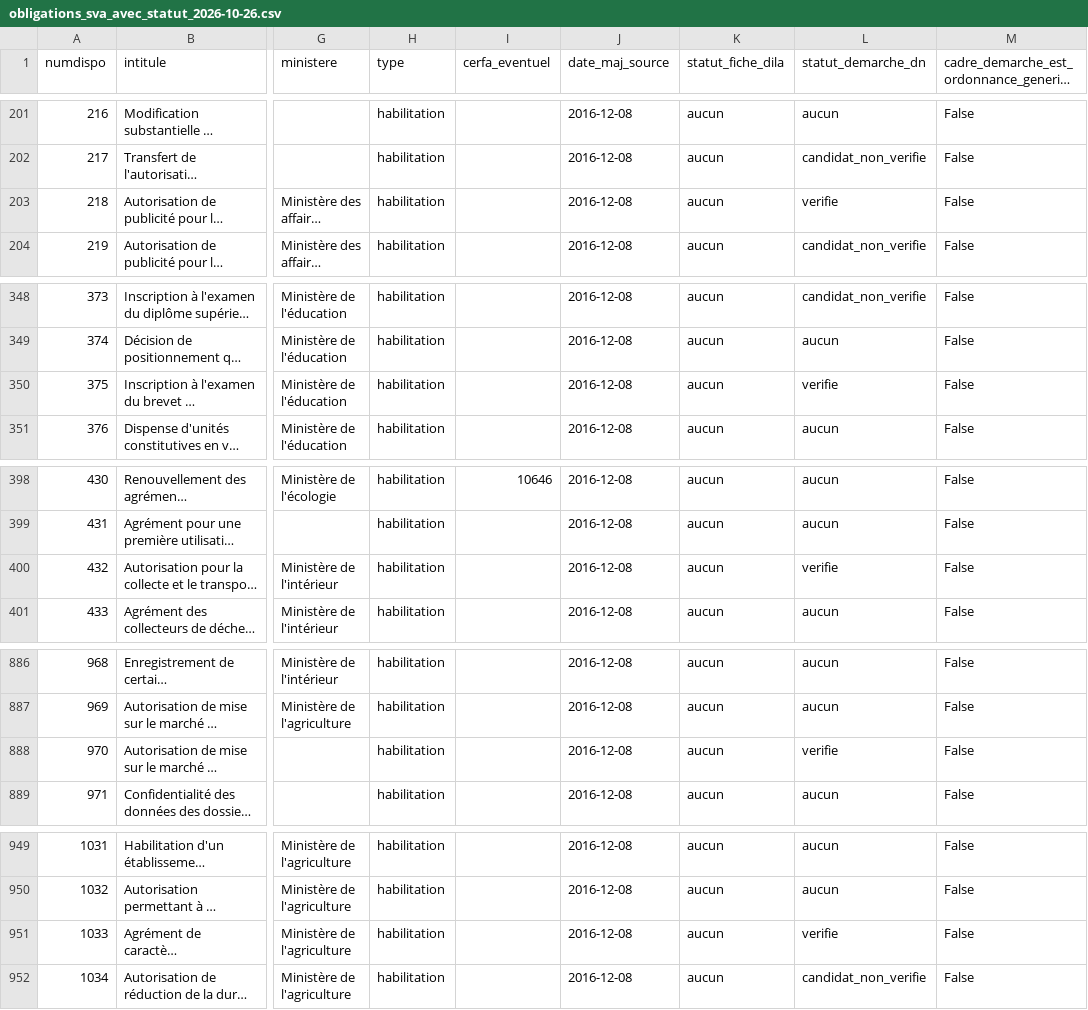
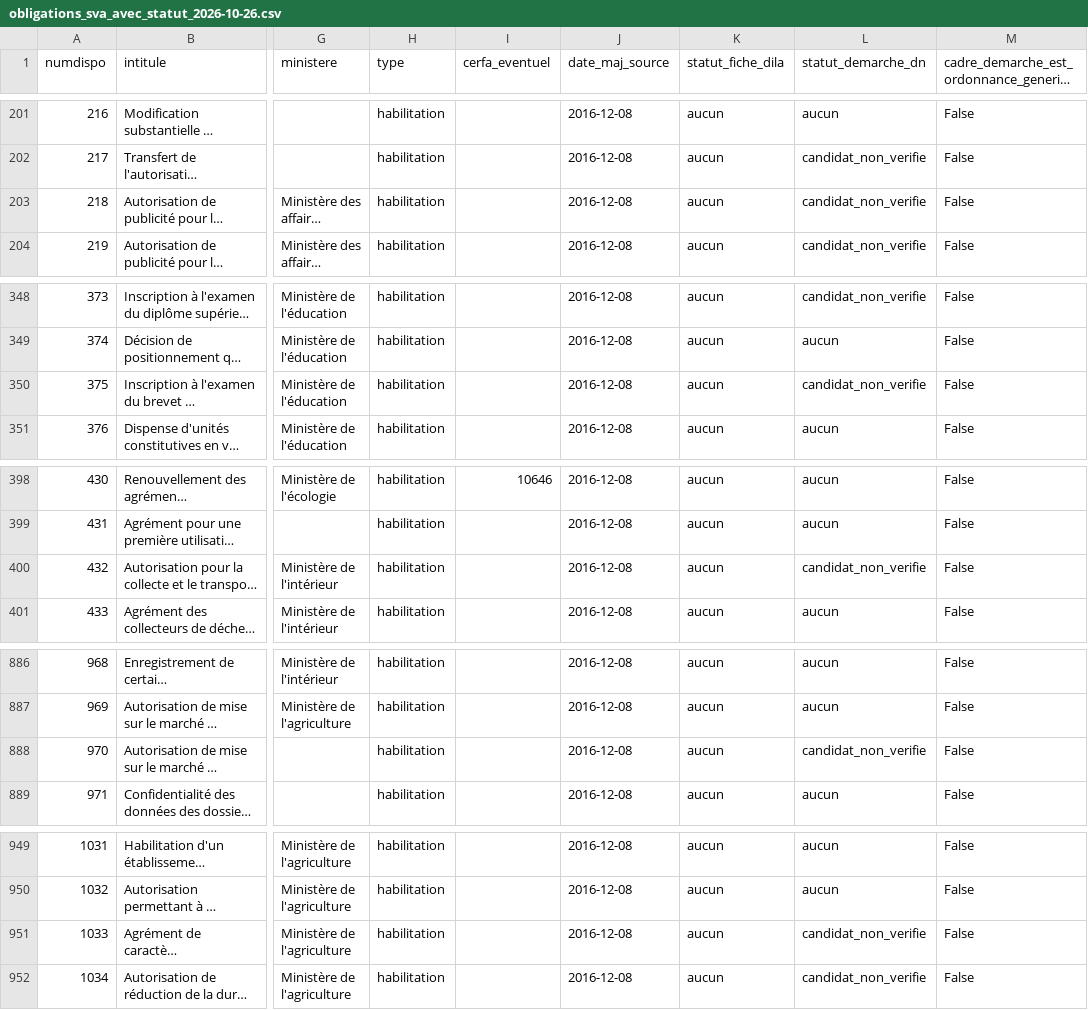
Before and after one commit to emsnytech/form2026, a CSV file: donnees/obligations-sva/obligations_sva_avec_statut_2026-10-26.csv, drawn as a sheet; only a part is shown, gaps mark what is left out; long unchanged cells end in …; the diff names each change by its address in the sheet, - before the commit and + after, or states it on an @@ line.

```diff
--- a/donnees/obligations-sva/obligations_sva_avec_statut_2026-10-26.csv
+++ b/donnees/obligations-sva/obligations_sva_avec_statut_2026-10-26.csv
-L203 (statut_demarche_dn): verifie
+L203 (statut_demarche_dn): candidat_non_verifie
-L350 (statut_demarche_dn): verifie
+L350 (statut_demarche_dn): candidat_non_verifie
-L400 (statut_demarche_dn): verifie
+L400 (statut_demarche_dn): candidat_non_verifie
-L888 (statut_demarche_dn): verifie
+L888 (statut_demarche_dn): candidat_non_verifie
-L951 (statut_demarche_dn): verifie
+L951 (statut_demarche_dn): candidat_non_verifie
```
Also changed, not shown: donnees/obligations-sva/liens_dn_candidats_non_verifies_2026-10-26.csv, 7 other files.
